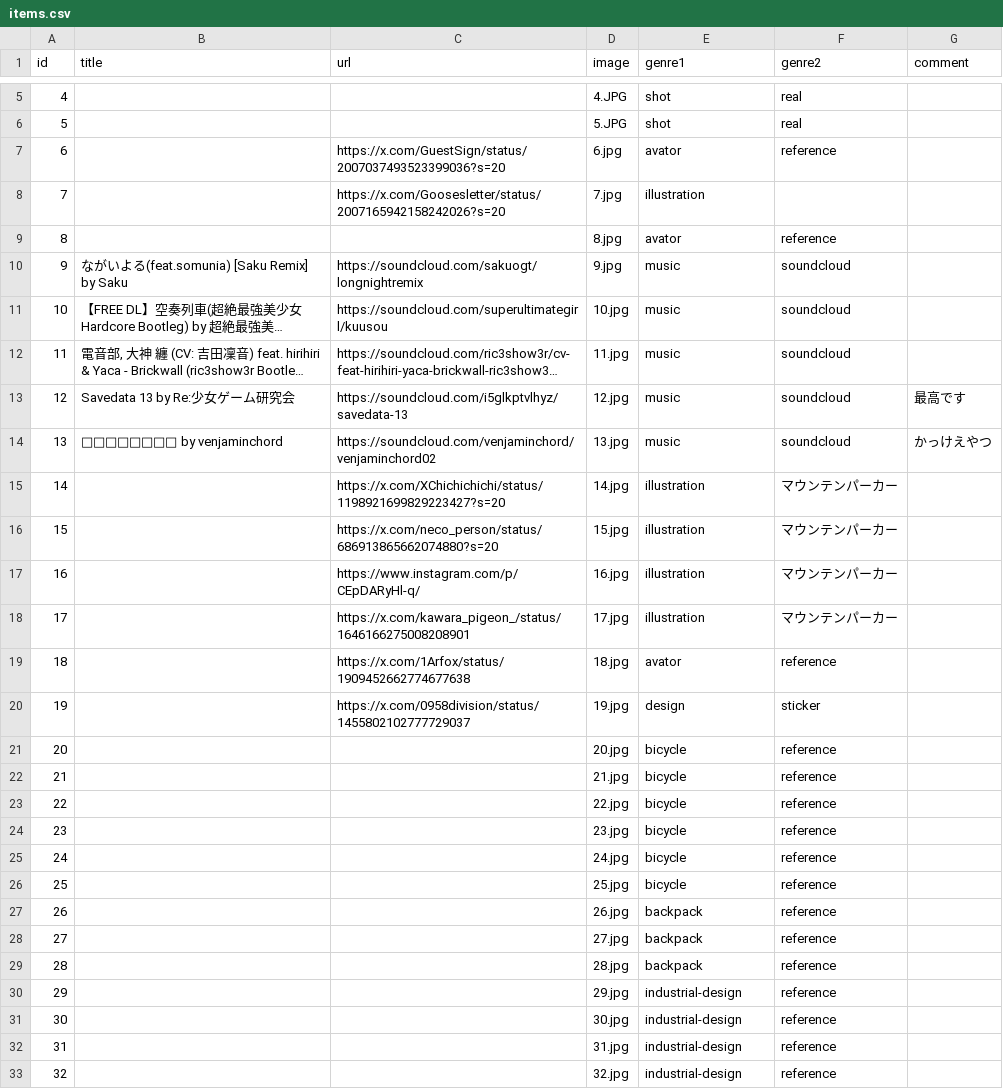
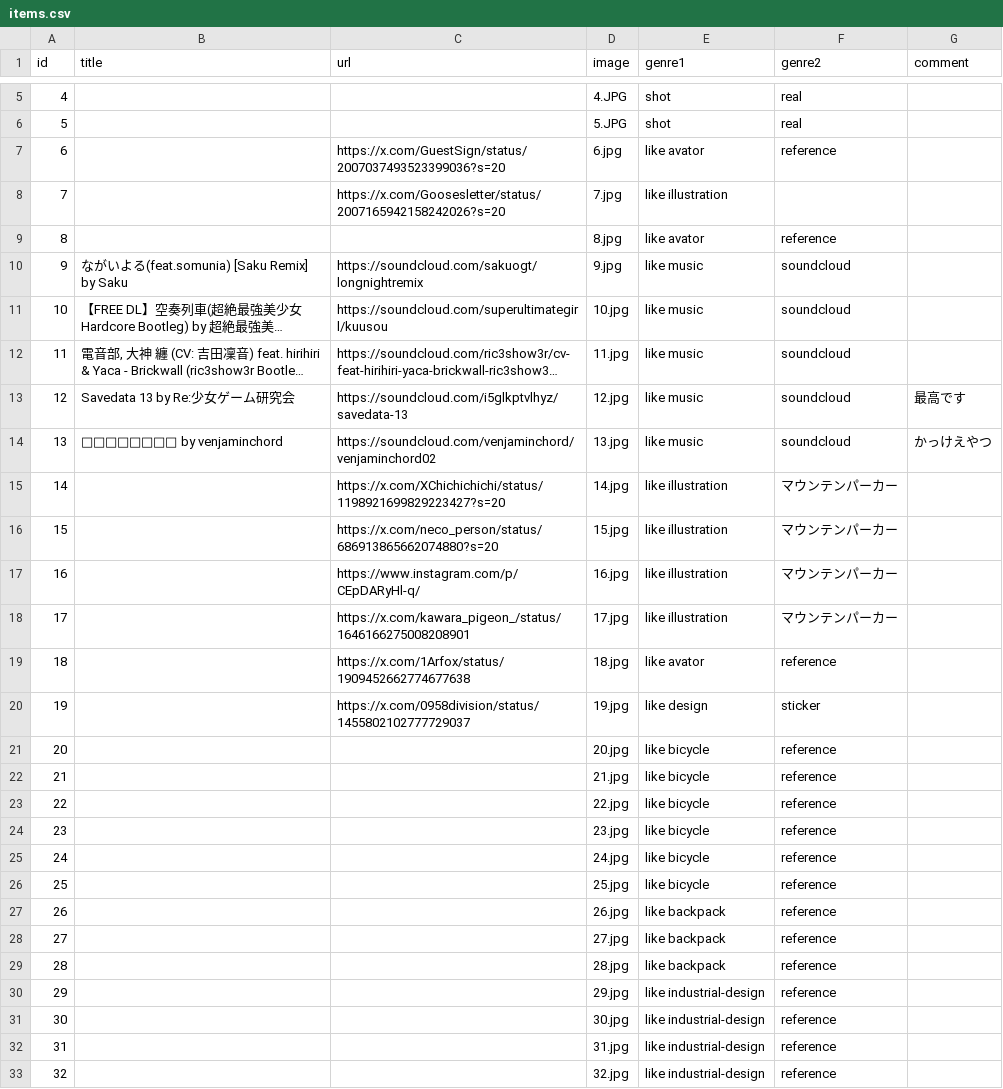
Before and after one commit to masirof/about-me, a CSV file: items.csv, drawn as a sheet; only a part is shown, gaps mark what is left out; long unchanged cells end in …; the diff covers the shown part only; the diff names each change by its address in the sheet, - before the commit and + after, or states it on an @@ line.

Commit message:
like

```diff
--- a/items.csv
+++ b/items.csv
-E7 (genre1): avator
+E7 (genre1): like avator
-E8 (genre1): illustration
+E8 (genre1): like illustration
-E9 (genre1): avator
+E9 (genre1): like avator
-E10:E14 (genre1): music
+E10:E14 (genre1): like music
-E15:E18 (genre1): illustration
+E15:E18 (genre1): like illustration
-E19 (genre1): avator
+E19 (genre1): like avator
-E20 (genre1): design
+E20 (genre1): like design
-E21:E26 (genre1): bicycle
+E21:E26 (genre1): like bicycle
-E27:E29 (genre1): backpack
+E27:E29 (genre1): like backpack
-E30:E33 (genre1): industrial-design
+E30:E33 (genre1): like industrial-design
```
Also changed, not shown: 34 edited cells elsewhere in this file.
